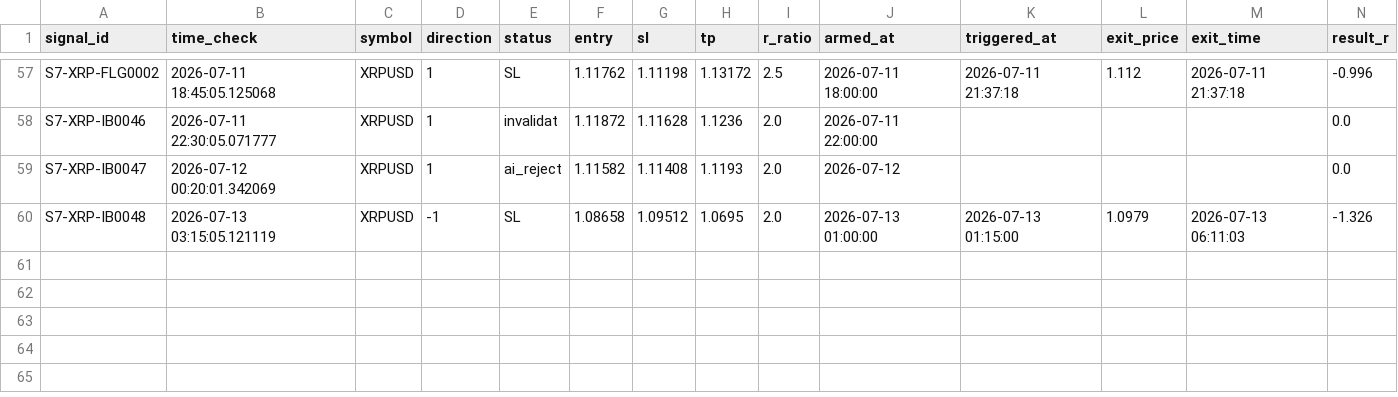
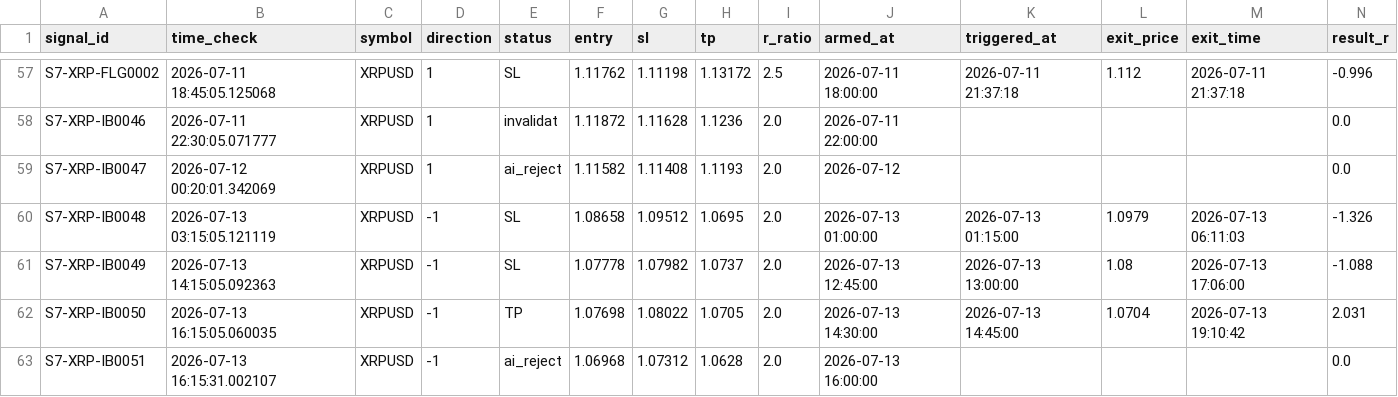
Before and after one commit to alexandrutarnicer-ai/trading-bot, a CSV file: data/live_signals/session7/outcomes.csv, drawn as a sheet; only a part is shown, gaps mark what is left out; rows hold the shown columns only; the diff names each change by its address in the sheet, - before the commit and + after, or states it on an @@ line.

Commit message:
daata + signals

```diff
--- a/data/live_signals/session7/outcomes.csv
+++ b/data/live_signals/session7/outcomes.csv
+row 61: S7-XRP-IB0049 | 2026-07-13 14:15:05.092363 | XRPUSD | -1 | SL | 1.07778 | 1.07982 | 1.0737 | 2.0 | 2026-07-13 12:45:00 | 2026-07-13 13:00:00 | 1.08 | 2026-07-13 17:06:00 | -1.088
+row 62: S7-XRP-IB0050 | 2026-07-13 16:15:05.060035 | XRPUSD | -1 | TP | 1.07698 | 1.08022 | 1.0705 | 2.0 | 2026-07-13 14:30:00 | 2026-07-13 14:45:00 | 1.0704 | 2026-07-13 19:10:42 | 2.031
+row 63: S7-XRP-IB0051 | 2026-07-13 16:15:31.002107 | XRPUSD | -1 | ai_reject | 1.06968 | 1.07312 | 1.0628 | 2.0 | 2026-07-13 16:00:00 |  |  |  | 0.0
```
Also changed, not shown: data/live_signals/session15/outcomes.csv, data/live_signals/session19/outcomes.csv, 9 other files.
